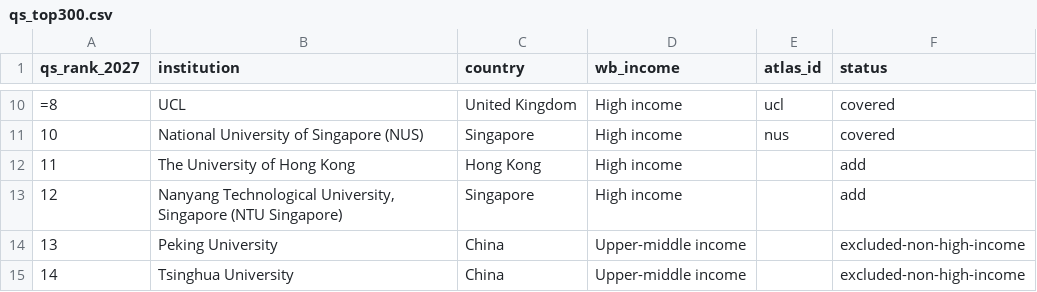
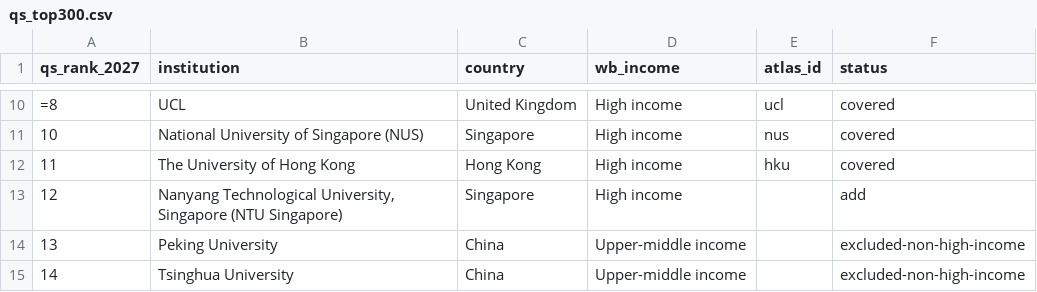
Before and after one commit to manilaladarsh-hash/YT, a CSV file: business/phd-atlas/handoff/qs_top300.csv, drawn as a sheet; only a part is shown, gaps mark what is left out.

```diff
--- a/business/phd-atlas/handoff/qs_top300.csv
+++ b/business/phd-atlas/handoff/qs_top300.csv
@@ -11,3 +11,3 @@ qs_rank_2027,institution,country,wb_income,atlas_id,status
 10,National University of Singapore (NUS),Singapore,High income,nus,covered
-11,The University of Hong Kong,Hong Kong,High income,,add
+11,The University of Hong Kong,Hong Kong,High income,hku,covered
 12,"Nanyang Technological University, Singapore (NTU Singapore)",Singapore,High income,,add
```
Also changed, not shown: 21 other files.
